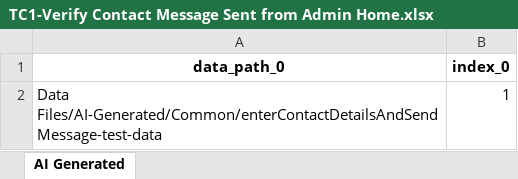
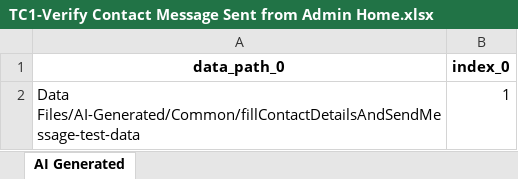
Before and after one commit to LourencoJoao/SigpapeTruetest, an Excel workbook: Test Data Driven/AI-Generated/TC1-Verify Contact Message Sent from Admin Home.xlsx, sheet AI Generated, drawn as a sheet; values as stored, in another font and other column widths than the file's, no borders; the diff names each change by its address in the sheet, - before the commit and + after, or states it on an @@ line.

Commit message:
Generated by Katalon AI

```diff
--- a/Test Data Driven/AI-Generated/TC1-Verify Contact Message Sent from Admin Home.xlsx (sheet AI Generated)
+++ b/Test Data Driven/AI-Generated/TC1-Verify Contact Message Sent from Admin Home.xlsx (sheet AI Generated)
-A2 (data_path_0): Data Files/AI-Generated/Common/enterContactDetailsAndSendMessage-test-data
+A2 (data_path_0): Data Files/AI-Generated/Common/fillContactDetailsAndSendMessage-test-data
```
Also changed, not shown: 30 other files.
